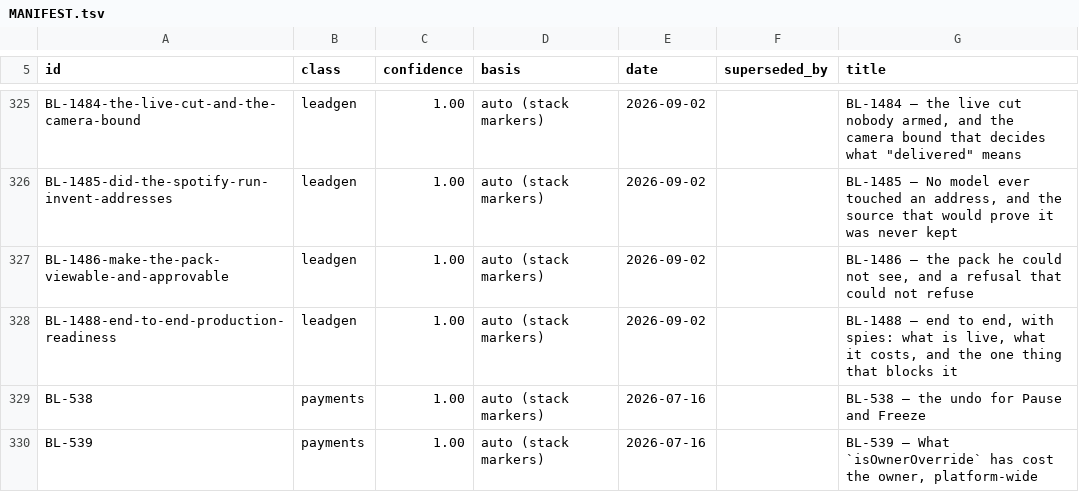
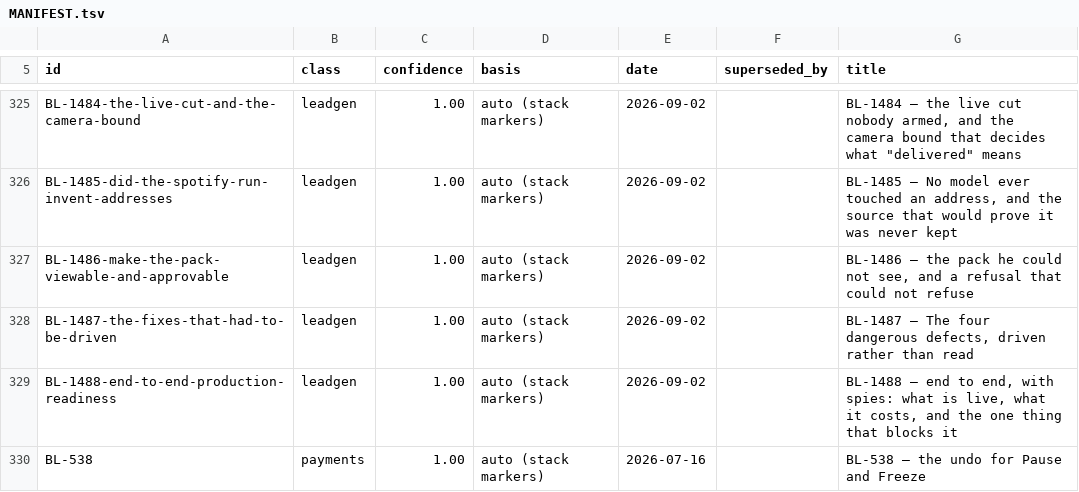
Before and after one commit to ilenader/clippershq-reports, a TSV file: MANIFEST.tsv, drawn as a sheet; only a part is shown, gaps mark what is left out; the shorter side is filled out with more unchanged rows; the diff names each change by its address in the sheet, - before the commit and + after, or states it on an @@ line.

Commit message:
BL-1487: the four dangerous defects, driven rather than read

```diff
--- a/MANIFEST.tsv
+++ b/MANIFEST.tsv
+row 328: BL-1487-the-fixes-that-had-to-be-driven | leadgen | 1.00 | auto (stack markers) | 2026-09-02 |  | BL-1487 — The four dangerous defects, driven rather than read
```
Also changed, not shown: 1 other file.
